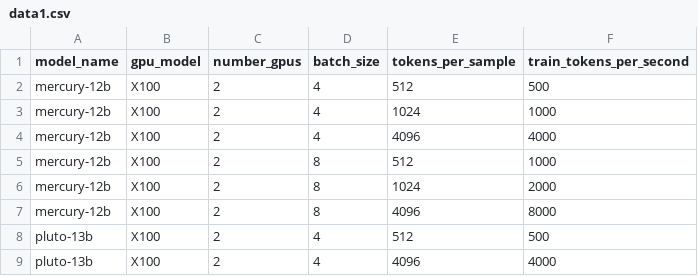
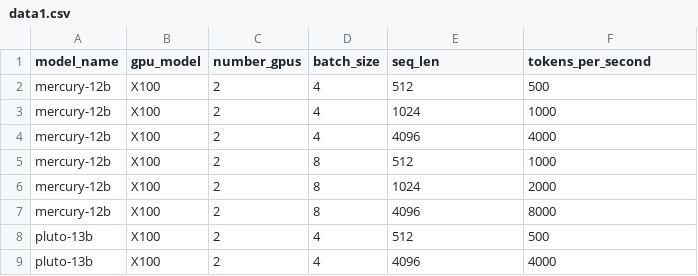
Before and after one commit to foundation-model-stack/fm-training-estimator, a CSV file: fm_training_estimator/regressor/test_data/data1.csv (was fm_training_estimator/regressor/xgboost/test_data/data1.csv), drawn as a sheet.

Commit message:
chore(reg): move test data dir, minor upd
Signed-off-by: ChanderG <mail@chandergovind.org>

```diff
--- a/fm_training_estimator/regressor/xgboost/test_data/data1.csv
+++ b/fm_training_estimator/regressor/test_data/data1.csv
@@ -1,2 +1,2 @@
-model_name,gpu_model,number_gpus,batch_size,tokens_per_sample,train_tokens_per_second
+model_name,gpu_model,number_gpus,batch_size,seq_len,tokens_per_second
 mercury-12b,X100,2,4,512,500
```
Also changed, not shown: 5 other files.
